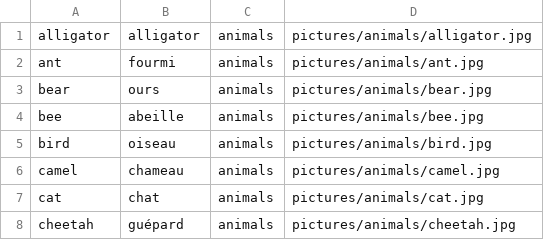
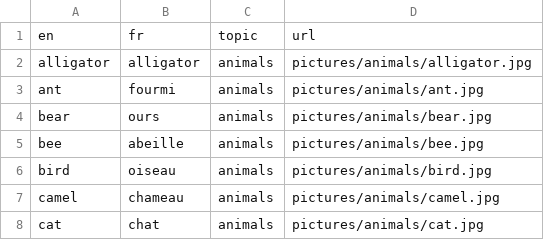
Before and after one commit to Mako96/lolo, a CSV file: data/animals.csv, drawn as a sheet; only a part is shown; the shorter side is filled out with more unchanged rows; the diff names each change by its address in the sheet, - before the commit and + after, or states it on an @@ line.

```diff
--- a/data/animals.csv
+++ b/data/animals.csv
+row 1: en | fr | topic | url
```
Also changed, not shown: data/clothes.csv, data/colors.csv, 1 other file.
